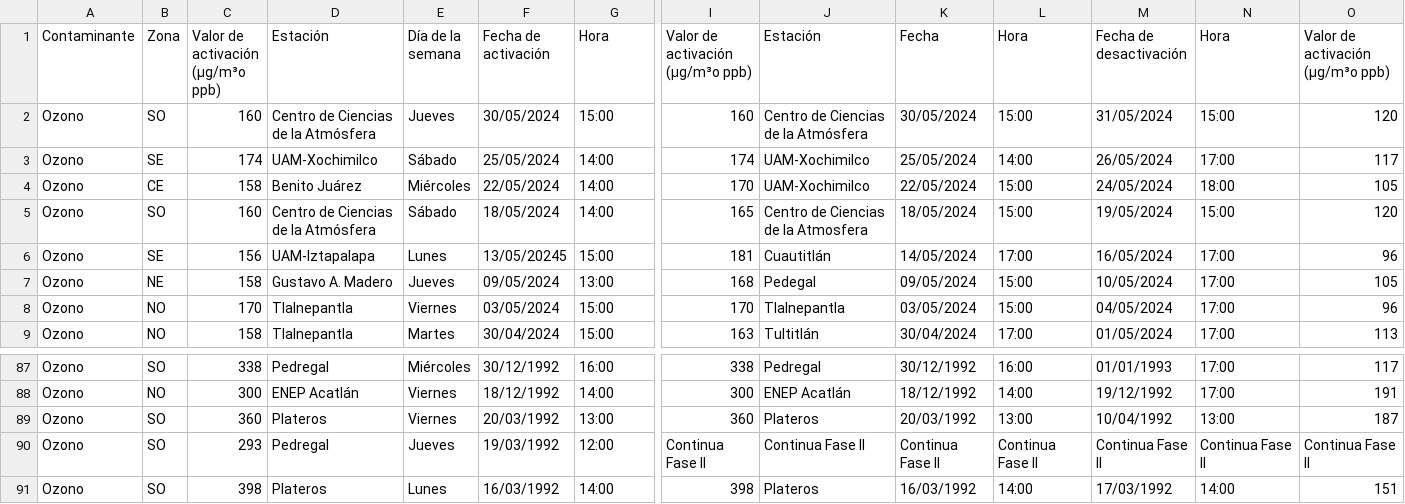
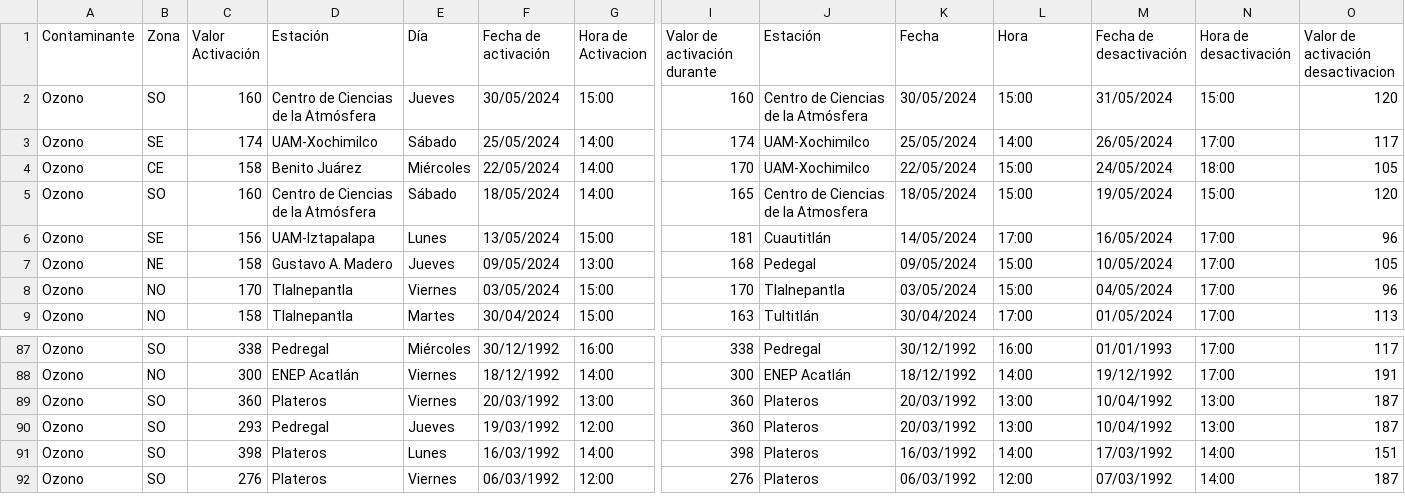
Before and after one commit to vlegaria/air-poll-predict-dev, a CSV file: API/contingencias/hist_contigencias.csv, drawn as a sheet; only a part is shown, gaps mark what is left out; the shorter side is filled out with more unchanged rows; ↵ is a line break in a cell; the diff names each change by its address in the sheet, - before the commit and + after, or states it on an @@ line.

Commit message:
Insertar datos contingencia

```diff
--- a/API/contingencias/hist_contigencias.csv
+++ b/API/contingencias/hist_contigencias.csv
-C1: Valor de activación ↵ (µg/m³o ppb)
+C1: Valor Activación
-E1: Día de la semana
+E1: Día
-G1: Hora
+G1: Hora de Activacion
-I1: Valor de activación ↵ (µg/m³o ppb)
+I1: Valor de activación durante
-N1: Hora
+N1: Hora de desactivación
-O1: Valor de activación ↵ (µg/m³o ppb)
+O1: Valor de activación ↵ desactivacion
-F6 (Fecha de activación): 13/05/20245
+F6 (Fecha de activación): 13/05/2024
-I90 (Valor de activación durante): Continua Fase II
+I90 (Valor de activación durante): 360
-J90 (Estación): Continua Fase II
+J90 (Estación): Plateros
-K90 (Fecha): Continua Fase II
+K90 (Fecha): 20/03/1992
-L90 (Hora): Continua Fase II
+L90 (Hora): 13:00
-M90 (Fecha de desactivación): Continua Fase II
+M90 (Fecha de desactivación): 10/04/1992
-N90 (Hora de desactivación): Continua Fase II
+N90 (Hora de desactivación): 13:00
-O90: Continua Fase II
+O90: 187
```
Also changed, not shown: 3 other files.
